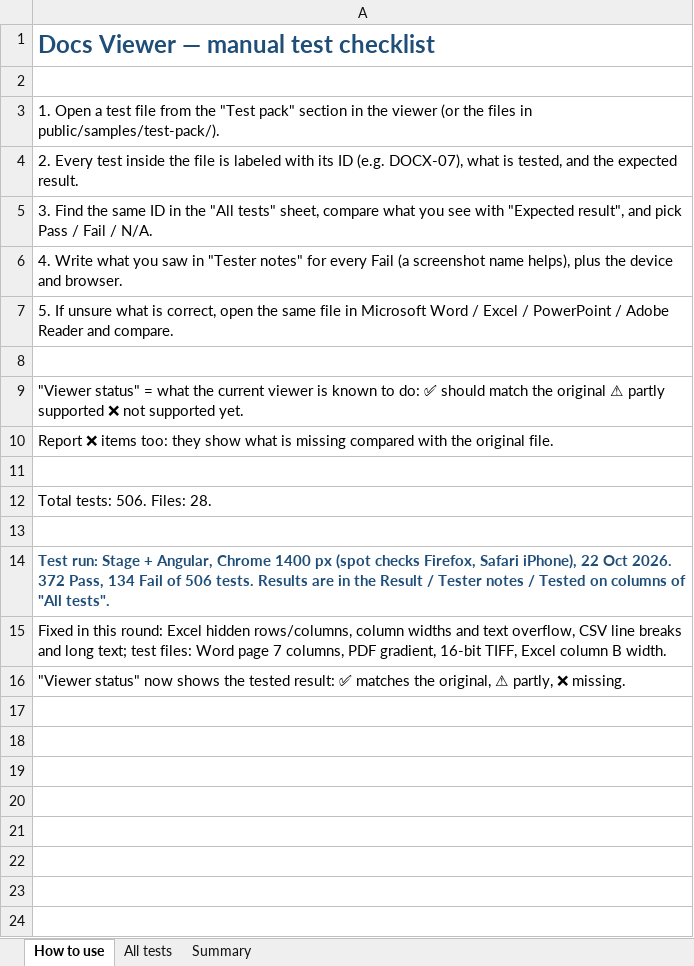
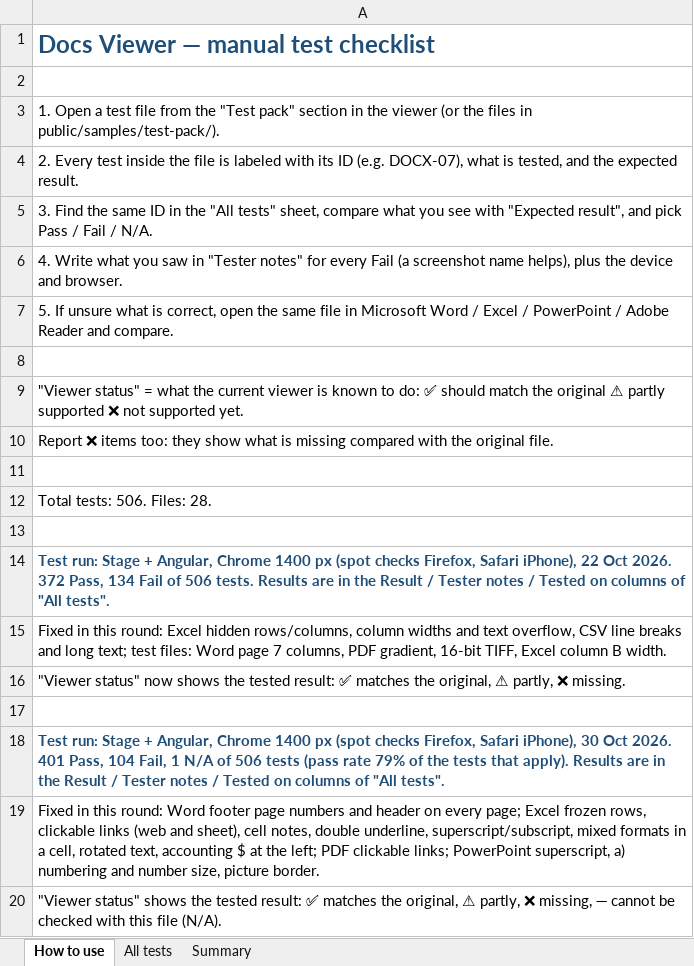
Before and after one commit to venu-madhav-mahadevu/document-viewer, an Excel workbook: public/samples/test-pack/TEST-CHECKLIST.xlsx, sheet How to use, drawn as a sheet; values as stored, in another font and other column widths than the file's, no borders; the diff names each change by its address in the sheet, - before the commit and + after, or states it on an @@ line.

Commit message:
Fix round 1: Word page numbers, Excel links/notes/frozen rows, PDF links, PowerPoint text
Same changes as staging 172e8ce (sheet.ts for the Angular build); checklist and report updated.

```diff
--- a/public/samples/test-pack/TEST-CHECKLIST.xlsx (sheet How to use)
+++ b/public/samples/test-pack/TEST-CHECKLIST.xlsx (sheet How to use)
+row 17: (empty)
+row 18: Test run: Stage + Angular, Chrome 1400 px (spot checks Firefox, Safari iPhone), 30 Oct 2026. 401 Pass, 104 Fail, 1 N/A of 506 tests (pass rate 79% of the tests that apply). Results are in the Result / Tester notes / Tested on columns of "All tests".
+row 19: Fixed in this round: Word footer page numbers and header on every page; Excel frozen rows, clickable links (web and sheet), cell notes, double underline, superscript/subscript, mixed formats in a cell, rotated text, accounting $ at the left; PDF clickable links; PowerPoint superscript, a) numbering and number size, picture border.
+row 20: "Viewer status" shows the tested result: ✅ matches the original, ⚠ partly, ❌ missing, ➖ cannot be checked with this file (N/A).
```
Also changed, not shown: sheet All tests, sheet Summary, formulas that keep their value, 11 other files.
